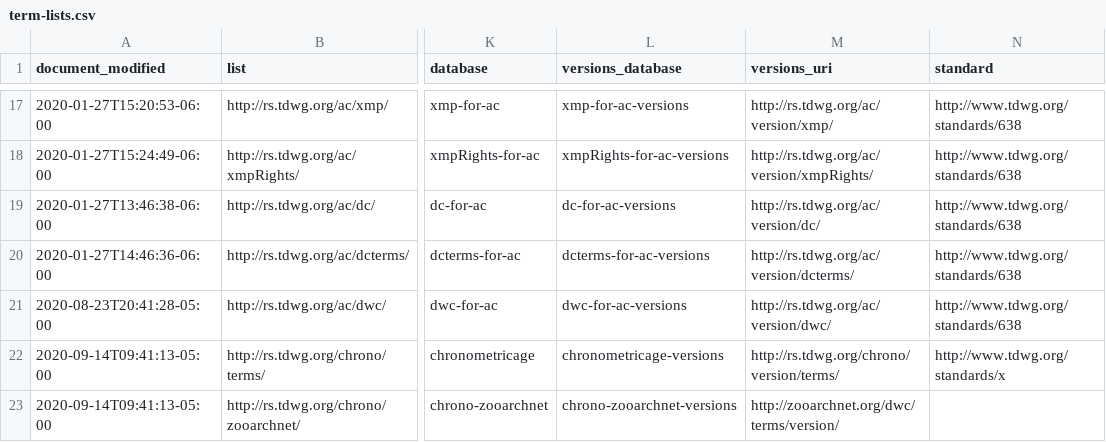
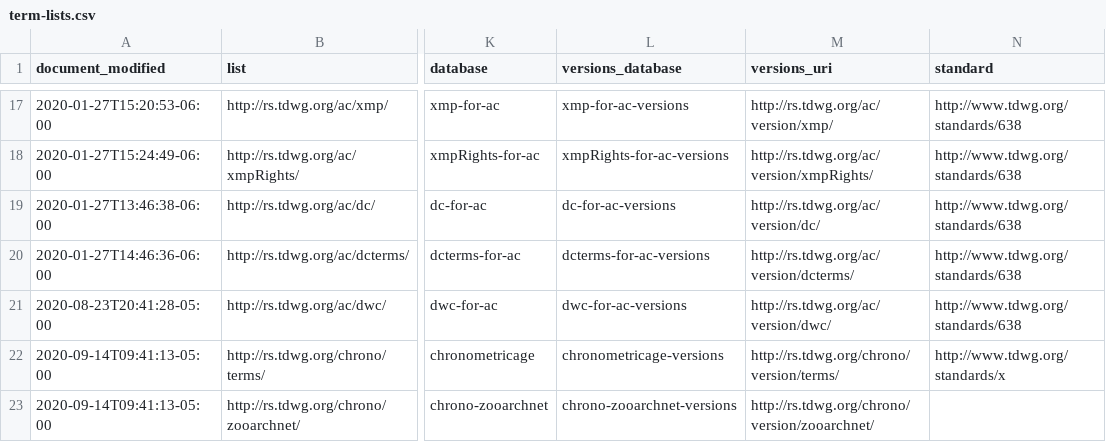
Before and after one commit to jmbarrios/rs.tdwg.org, a CSV file: term-lists/term-lists.csv, drawn as a sheet; only a part is shown, gaps mark what is left out; the diff names each change by its address in the sheet, - before the commit and + after, or states it on an @@ line.

Commit message:
fix error in termlist versions file

```diff
--- a/term-lists/term-lists.csv
+++ b/term-lists/term-lists.csv
-M23 (versions_uri): http://zooarchnet.org/dwc/terms/version/
+M23 (versions_uri): http://rs.tdwg.org/chrono/version/zooarchnet/
```
